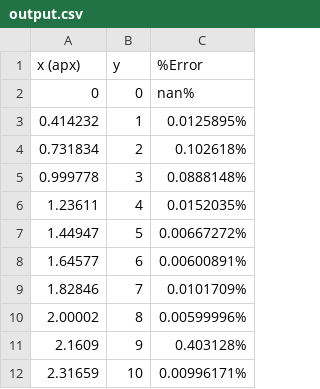
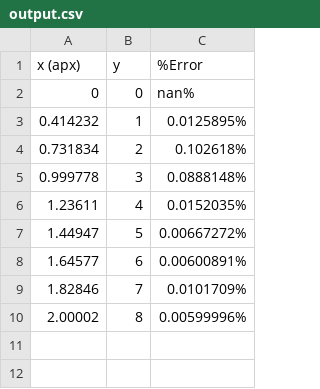
Before and after one commit to h7shin/rootapproximate, a CSV file: output.csv, drawn as a sheet.

Commit message:
Update

```diff
--- a/output.csv
+++ b/output.csv
@@ -10,3 +10 @@ x (apx), y , %Error
 2.00002, 8, 0.00599996%
-2.1609, 9, 0.403128%
-2.31659, 10, 0.00996171%
```
